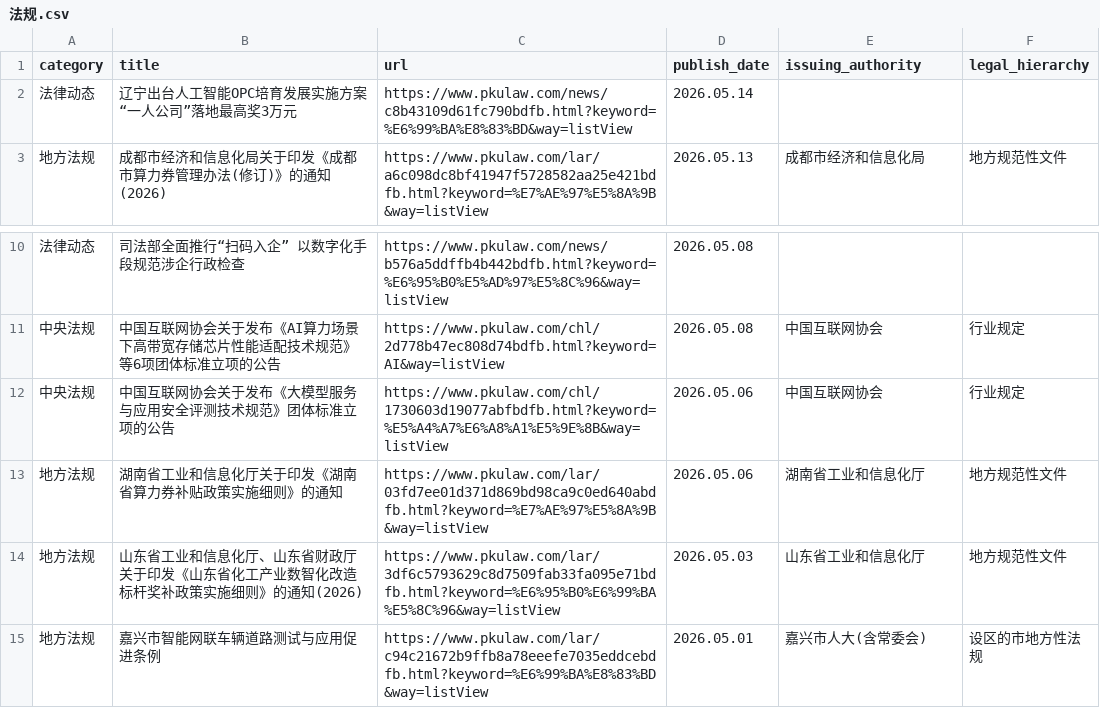
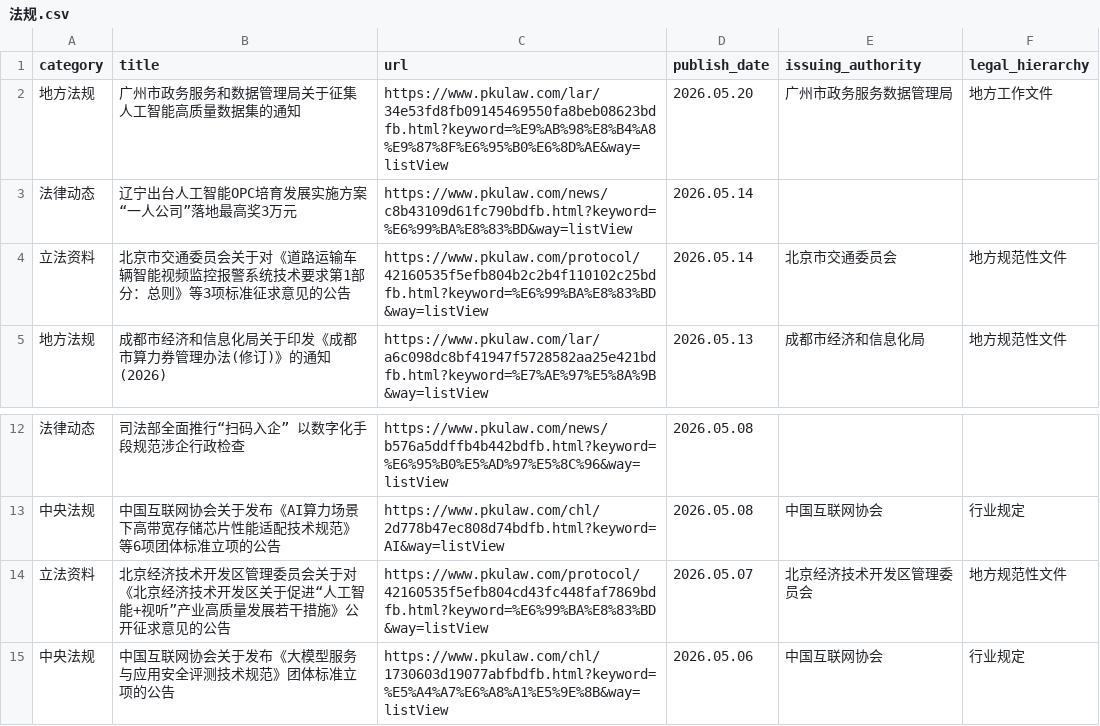
Before and after one commit to youngfish42/law_query, a CSV file: 法规.csv, drawn as a sheet; only a part is shown, gaps mark what is left out; the shorter side is filled out with more unchanged rows.

Commit message:
Auto-update law data and timestamp

```diff
--- a/法规.csv
+++ b/法规.csv
@@ -1,3 +1,5 @@
 category,title,url,publish_date,issuing_authority,legal_hierarchy
+地方法规,广州市政务服务和数据管理局关于征集人工智能高质量数据集的通知,https://www.pkulaw.com/lar/34e53fd8fb09145469550fa8beb08623bdfb.html?keyword=%E9%AB%98%E8%B4%A8%E9%87%8F%E6%95%B0%E6%8D%AE&way=listView,2026.05.20,广州市政务服务数据管理局,地方工作文件
 法律动态,辽宁出台人工智能OPC培育发展实施方案 “一人公司”落地最高奖3万元,https://www.pkulaw.com/news/c8b43109d61fc790bdfb.html?keyword=%E6%99%BA%E8%83%BD&way=listView,2026.05.14,,
+立法资料,北京市交通委员会关于对《道路运输车辆智能视频监控报警系统技术要求第1部分：总则》等3项标准征求意见的公告,https://www.pkulaw.com/protocol/42160535f5efb804b2c2b4f110102c25bdfb.html?keyword=%E6%99%BA%E8%83%BD&way=listView,2026.05.14,北京市交通委员会,地方规范性文件
 地方法规,成都市经济和信息化局关于印发《成都市算力券管理办法(修订)》的通知(2026),https://www.pkulaw.com/lar/a6c098dc8bf41947f5728582aa25e421bdfb.html?keyword=%E7%AE%97%E5%8A%9B&way=listView,2026.05.13,成都市经济和信息化局,地方规范性文件
@@ -11,2 +13,3 @@
 中央法规,中国互联网协会关于发布《AI算力场景下高带宽存储芯片性能适配技术规范》等6项团体标准立项的公告,https://www.pkulaw.com/chl/2d778b47ec808d74bdfb.html?keyword=AI&way=listView,2026.05.08,中国互联网协会,行业规定
+立法资料,北京经济技术开发区管理委员会关于对《北京经济技术开发区关于促进“人工智能+视听”产业高质量发展若干措施》公开征求意见的公告,https://www.pkulaw.com/protocol/42160535f5efb804cd43fc448faf7869bdfb.html?keyword=%E6%99%BA%E8%83%BD&way=listView,2026.05.07,北京经济技术开发区管理委员会,地方规范性文件
 中央法规,中国互联网协会关于发布《大模型服务与应用安全评测技术规范》团体标准立项的公告,https://www.pkulaw.com/chl/1730603d19077abfbdfb.html?keyword=%E5%A4%A7%E6%A8%A1%E5%9E%8B&way=listView,2026.05.06,中国互联网协会,行业规定
```
Also changed, not shown: 2 other files.
